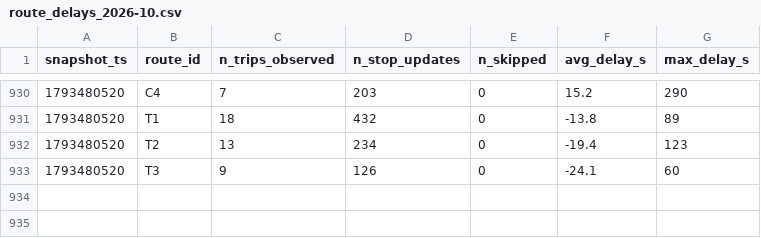
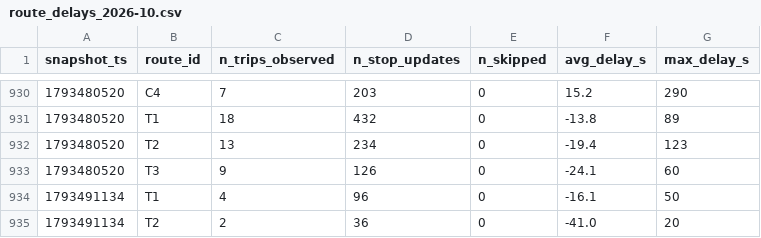
Before and after one commit to Ismail-Achibat-TD-TP-BI/TD2, a CSV file: data/history/route_delays_2026-10.csv, drawn as a sheet; only a part is shown, gaps mark what is left out; the diff names each change by its address in the sheet, - before the commit and + after, or states it on an @@ line.

```diff
--- a/data/history/route_delays_2026-10.csv
+++ b/data/history/route_delays_2026-10.csv
+row 934: 1793491134 | T1 | 4 | 96 | 0 | -16.1 | 50
+row 935: 1793491134 | T2 | 2 | 36 | 0 | -41.0 | 20
```
Also changed, not shown: 1 other file.
